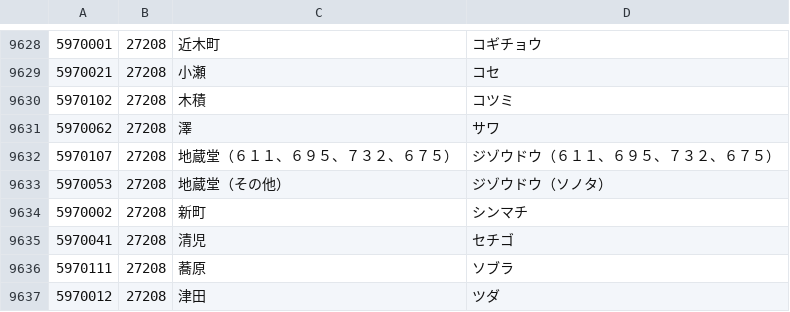
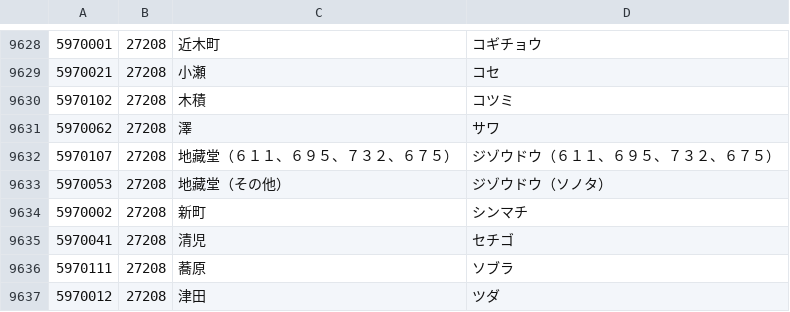
Before and after one commit to code4fukui/PostalCode, a CSV file: data/5.csv, drawn as a sheet; only a part is shown, gaps mark what is left out.

```diff
--- a/data/5.csv
+++ b/data/5.csv
@@ -9631,4 +9631,4 @@
 5970062,27208,澤,サワ
-5970107,27208,地蔵堂（６１１、６９５、７３２、６７５）,ジゾウドウ（６１１、６９５、７３２、６７５）
-5970053,27208,地蔵堂（その他）,ジゾウドウ（ソノタ）
+5970107,27208,地藏堂（６１１、６９５、７３２、６７５）,ジゾウドウ（６１１、６９５、７３２、６７５）
+5970053,27208,地藏堂（その他）,ジゾウドウ（ソノタ）
 5970002,27208,新町,シンマチ
```
Also changed, not shown: data/1.csv.
